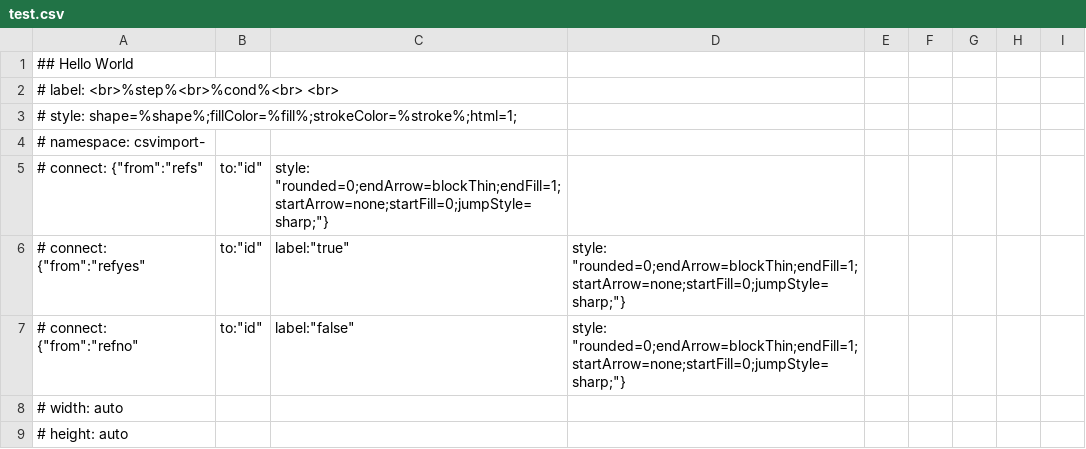
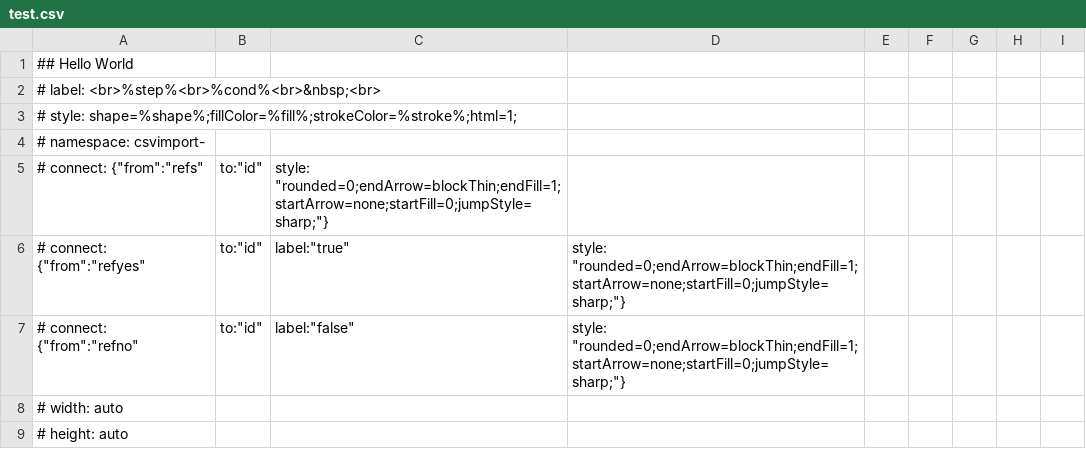
Before and after one commit to VolkanIsik86/drawcsv, a CSV file: test.csv, drawn as a sheet; only a part is shown.

```diff
--- a/test.csv
+++ b/test.csv
@@ -1,3 +1,3 @@
 ## Hello World
-# label: <br>%step%<br>%cond%<br> <br>
+# label: <br>%step%<br>%cond%<br>&nbsp;<br>
 # style: shape=%shape%;fillColor=%fill%;strokeColor=%stroke%;html=1;
```
Also changed, not shown: csvheader.csv.
